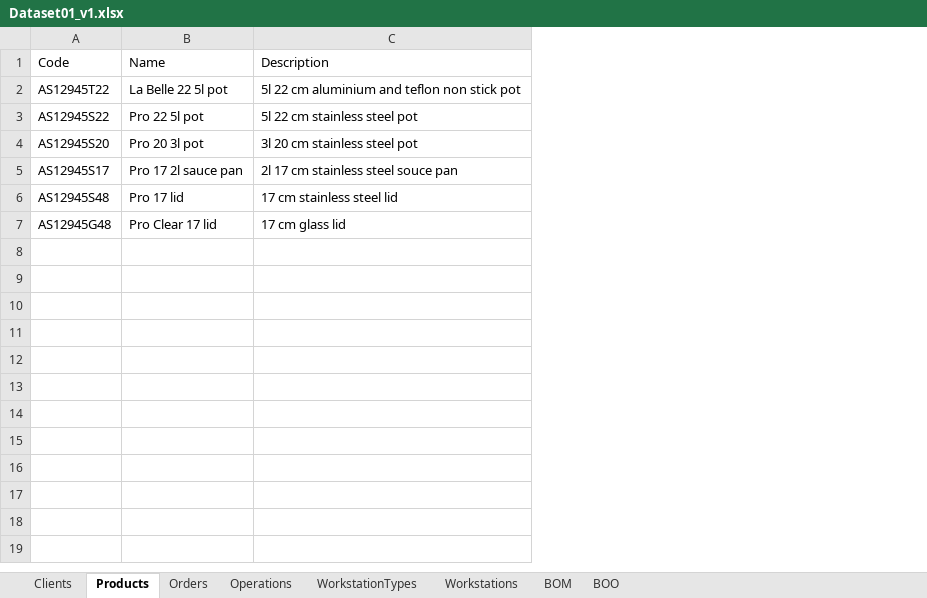
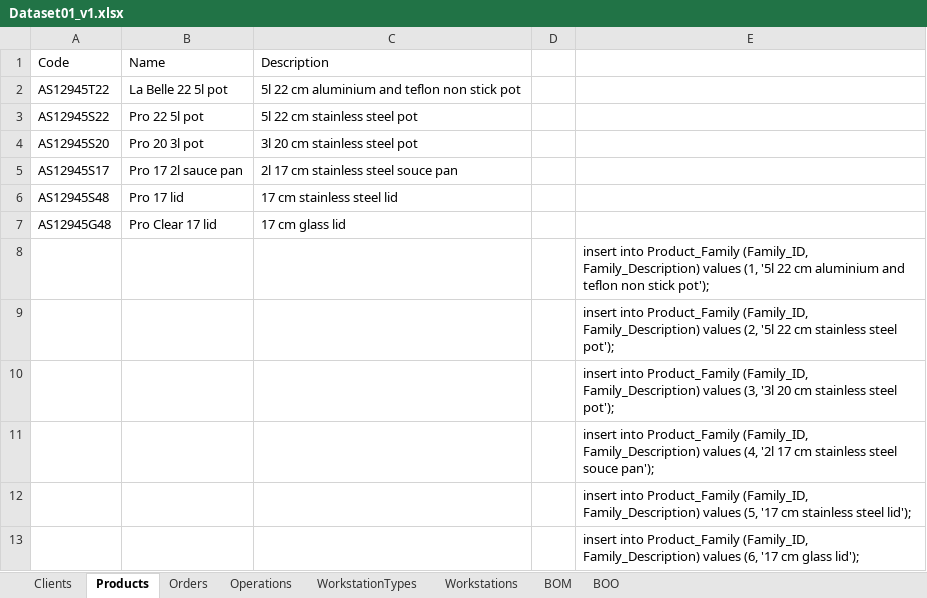
Before and after one commit to DiogoMMP/industrial-production-management_y2_2024, an Excel workbook: plantFloorManager/SQL_Database/Dataset01_v1.xlsx, sheet Products, drawn as a sheet; values as stored, in another font and other column widths than the file's, no borders; the diff names each change by its address in the sheet, - before the commit and + after, or states it on an @@ line.

```diff
--- a/plantFloorManager/SQL_Database/Dataset01_v1.xlsx (sheet Products)
+++ b/plantFloorManager/SQL_Database/Dataset01_v1.xlsx (sheet Products)
+column D, empty
+column E, empty
+row 8:  |  |  |  | insert into Product_Family (Family_ID, Family_Description) values (1, '5l 22 cm aluminium and teflon non stick pot');
+row 9:  |  |  |  | insert into Product_Family (Family_ID, Family_Description) values (2, '5l 22 cm stainless steel pot');
+row 10:  |  |  |  | insert into Product_Family (Family_ID, Family_Description) values (3, '3l 20 cm stainless steel pot');
+row 11:  |  |  |  | insert into Product_Family (Family_ID, Family_Description) values (4, '2l 17 cm stainless steel souce pan');
+row 12:  |  |  |  | insert into Product_Family (Family_ID, Family_Description) values (5, '17 cm stainless steel lid');
+row 13:  |  |  |  | insert into Product_Family (Family_ID, Family_Description) values (6, '17 cm glass lid');
```
Also changed, not shown: sheet Orders, sheet Clients, sheet BOO, sheet Workstations.
